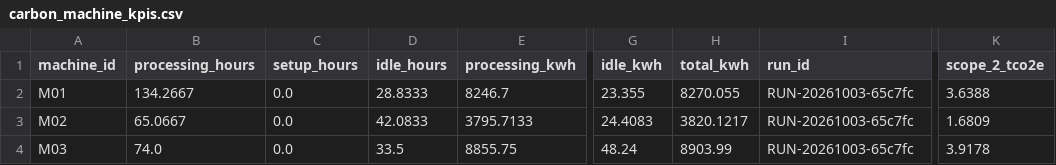
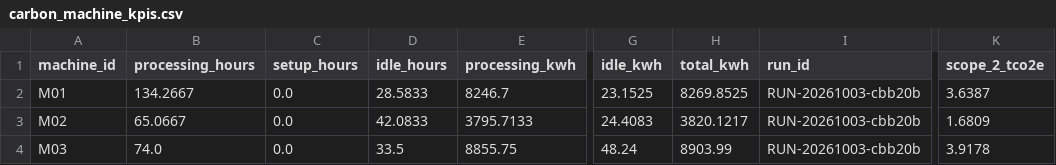
Before and after one commit to AliUmutKazak/factory-decision-intelligence, a CSV file: artifacts/reference/carbon_machine_kpis.csv, drawn as a sheet; only a part is shown, gaps mark what is left out; the diff names each change by its address in the sheet, - before the commit and + after, or states it on an @@ line.

```diff
--- a/artifacts/reference/carbon_machine_kpis.csv
+++ b/artifacts/reference/carbon_machine_kpis.csv
-D2 (idle_hours): 28.8333
+D2 (idle_hours): 28.5833
-G2 (idle_kwh): 23.355
+G2 (idle_kwh): 23.1525
-H2 (total_kwh): 8270.055
+H2 (total_kwh): 8269.8525
-I2:I4 (run_id): RUN-20261003-65c7fc
+I2:I4 (run_id): RUN-20261003-cbb20b
-K2 (scope_2_tco2e): 3.6388
+K2 (scope_2_tco2e): 3.6387
```
Also changed, not shown: artifacts/reference/aggregate_plan.csv, artifacts/reference/energy_kpis.csv, 17 other files.
